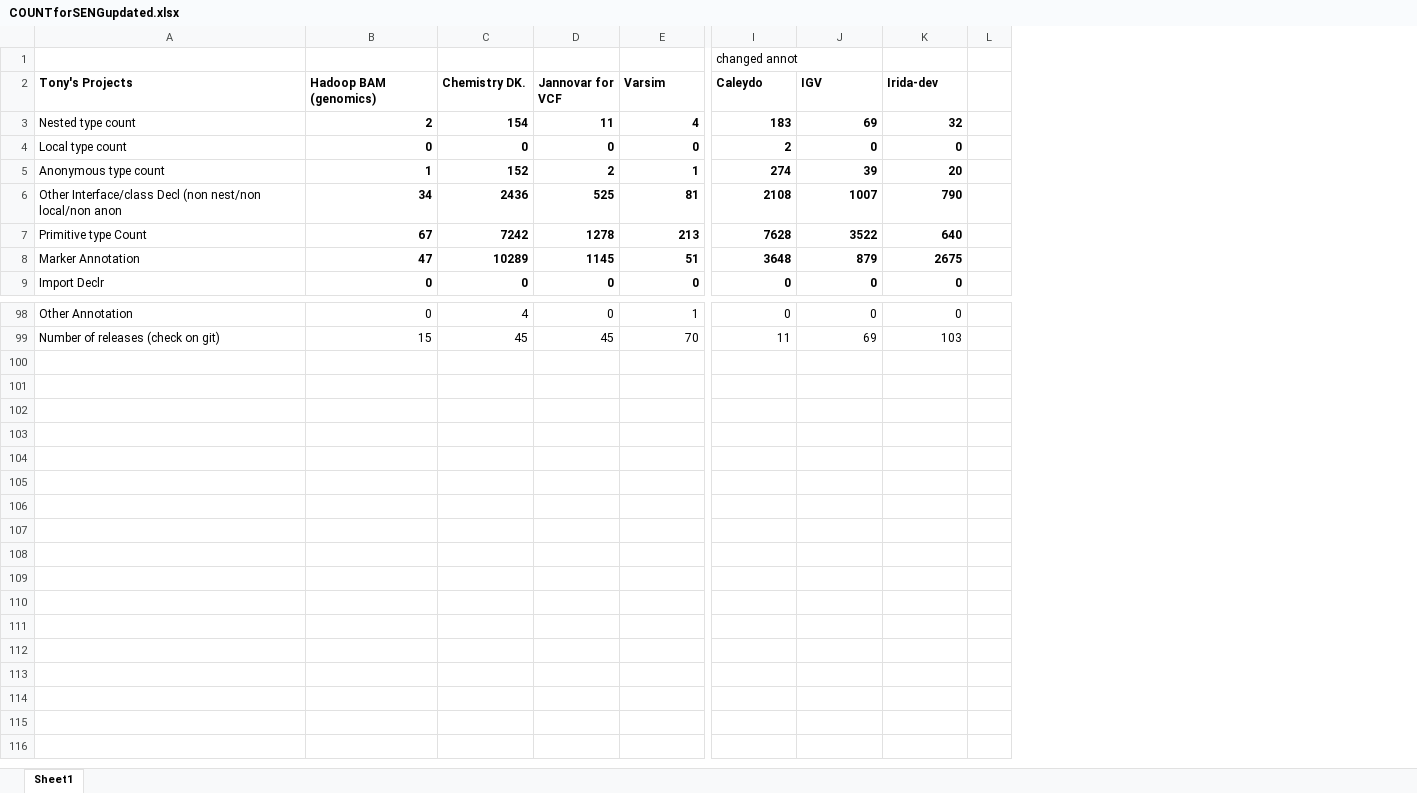
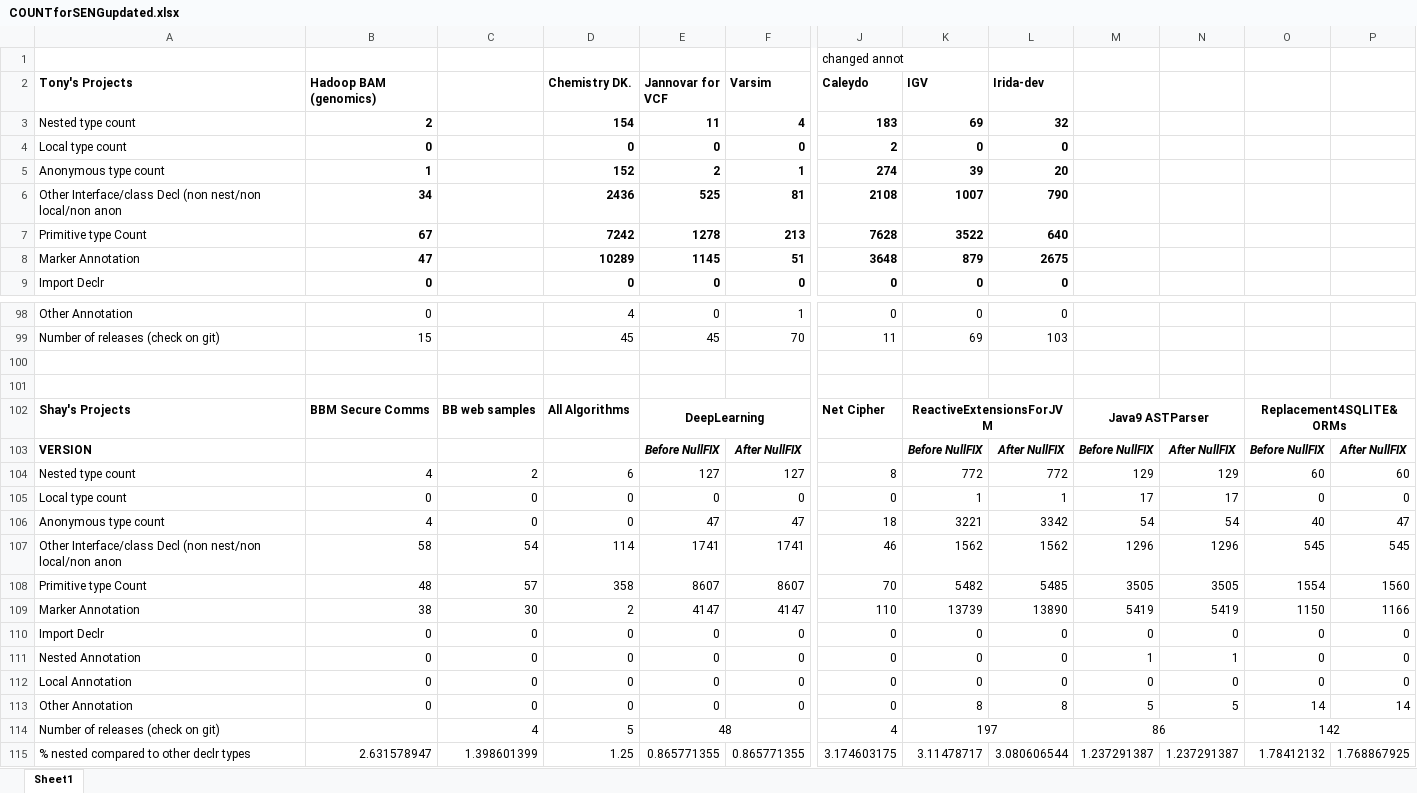
Before and after one commit to shippy24/SENG300GROUP3, an Excel workbook: COUNTforSENGupdated.xlsx, sheet Sheet1, drawn as a sheet; only a part is shown, gaps mark what is left out; values as stored, in another font and other column widths than the file's, no borders; removed rows and columns are numbered as before the commit, all else as after; rows hold the shown columns only; the diff names each change by its address in the sheet, - before the commit and + after, or states it on an @@ line.

Commit message:
Updated Counts Shay

```diff
--- a/COUNTforSENGupdated.xlsx (sheet Sheet1)
+++ b/COUNTforSENGupdated.xlsx (sheet Sheet1)
+column C, empty
-column L, empty
+column M, empty
+column N, empty
+column O, empty
+column P, empty
+row 100: (empty)
+row 101: (empty)
+row 102: Shay's Projects | BBM Secure Comms | BB web samples | All Algorithms | DeepLearning |  | Net Cipher | ReactiveExtensionsForJVM |  | Java9 ASTParser |  | Replacement4SQLITE&ORMs
+row 103: VERSION |  |  |  | Before NullFIX | After NullFIX |  | Before NullFIX | After NullFIX | Before NullFIX | After NullFIX | Before NullFIX | After NullFIX
+row 104: Nested type count | 4 | 2 | 6 | 127 | 127 | 8 | 772 | 772 | 129 | 129 | 60 | 60
+row 105: Local type count | 0 | 0 | 0 | 0 | 0 | 0 | 1 | 1 | 17 | 17 | 0 | 0
+row 106: Anonymous type count | 4 | 0 | 0 | 47 | 47 | 18 | 3221 | 3342 | 54 | 54 | 40 | 47
+row 107: Other Interface/class Decl (non nest/non local/non anon | 58 | 54 | 114 | 1741 | 1741 | 46 | 1562 | 1562 | 1296 | 1296 | 545 | 545
+row 108: Primitive type Count | 48 | 57 | 358 | 8607 | 8607 | 70 | 5482 | 5485 | 3505 | 3505 | 1554 | 1560
+row 109: Marker Annotation | 38 | 30 | 2 | 4147 | 4147 | 110 | 13739 | 13890 | 5419 | 5419 | 1150 | 1166
+row 110: Import Declr | 0 | 0 | 0 | 0 | 0 | 0 | 0 | 0 | 0 | 0 | 0 | 0
+row 111: Nested Annotation | 0 | 0 | 0 | 0 | 0 | 0 | 0 | 0 | 1 | 1 | 0 | 0
+row 112: Local Annotation | 0 | 0 | 0 | 0 | 0 | 0 | 0 | 0 | 0 | 0 | 0 | 0
+row 113: Other Annotation | 0 | 0 | 0 | 0 | 0 | 0 | 8 | 8 | 5 | 5 | 14 | 14
+row 114: Number of releases (check on git) |  | 4 | 5 | 48 |  | 4 | 197 |  | 86 |  | 142
+row 115: % nested compared to other declr types | 2.631578947 | 1.398601399 | 1.25 | 0.865771355 | 0.865771355 | 3.174603175 | 3.11478717 | 3.080606544 | 1.237291387 | 1.237291387 | 1.78412132 | 1.768867925
```
Also changed, not shown: formulas that keep their value.
